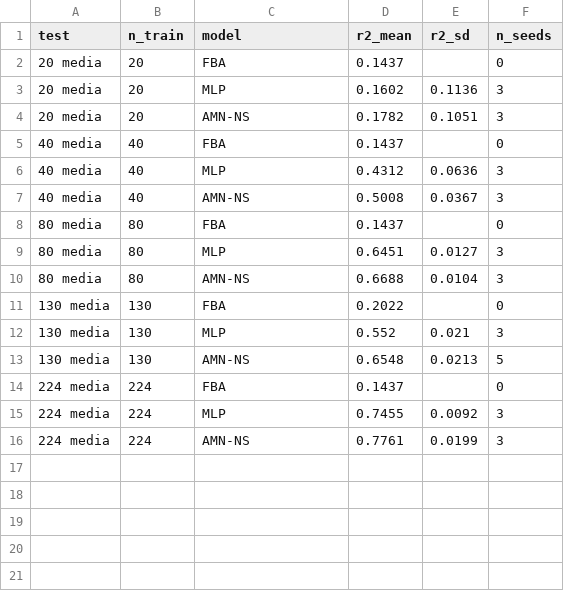
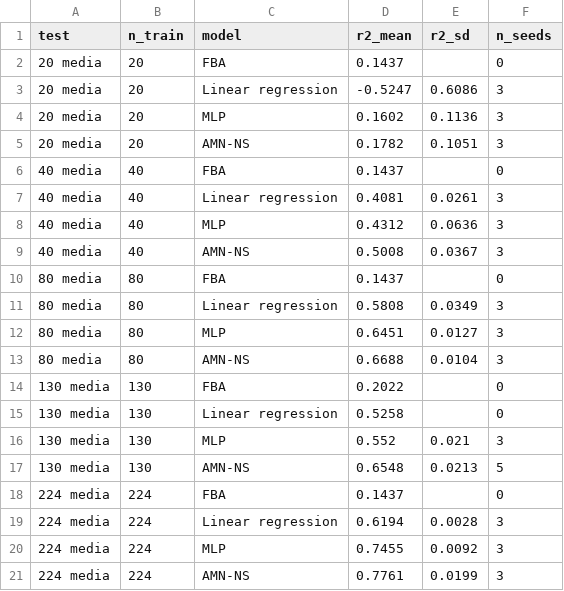
Before and after one commit to jfaulon/amn_ns, a CSV file: results/summary/r2_summary.csv, drawn as a sheet.

Commit message:
Summary chart: add linear regression (light purple) on the same splits; README low-data table gets a linear-regression column

```diff
--- a/results/summary/r2_summary.csv
+++ b/results/summary/r2_summary.csv
@@ -2,2 +2,3 @@ test,n_train,model,r2_mean,r2_sd,n_seeds
 20 media,20,FBA,0.1437,,0
+20 media,20,Linear regression,-0.5247,0.6086,3
 20 media,20,MLP,0.1602,0.1136,3
@@ -5,2 +6,3 @@ test,n_train,model,r2_mean,r2_sd,n_seeds
 40 media,40,FBA,0.1437,,0
+40 media,40,Linear regression,0.4081,0.0261,3
 40 media,40,MLP,0.4312,0.0636,3
@@ -8,2 +10,3 @@ test,n_train,model,r2_mean,r2_sd,n_seeds
 80 media,80,FBA,0.1437,,0
+80 media,80,Linear regression,0.5808,0.0349,3
 80 media,80,MLP,0.6451,0.0127,3
@@ -11,2 +14,3 @@ test,n_train,model,r2_mean,r2_sd,n_seeds
 130 media,130,FBA,0.2022,,0
+130 media,130,Linear regression,0.5258,,0
 130 media,130,MLP,0.552,0.021,3
@@ -14,2 +18,3 @@ test,n_train,model,r2_mean,r2_sd,n_seeds
 224 media,224,FBA,0.1437,,0
+224 media,224,Linear regression,0.6194,0.0028,3
 224 media,224,MLP,0.7455,0.0092,3
```
Also changed, not shown: 3 other files.
